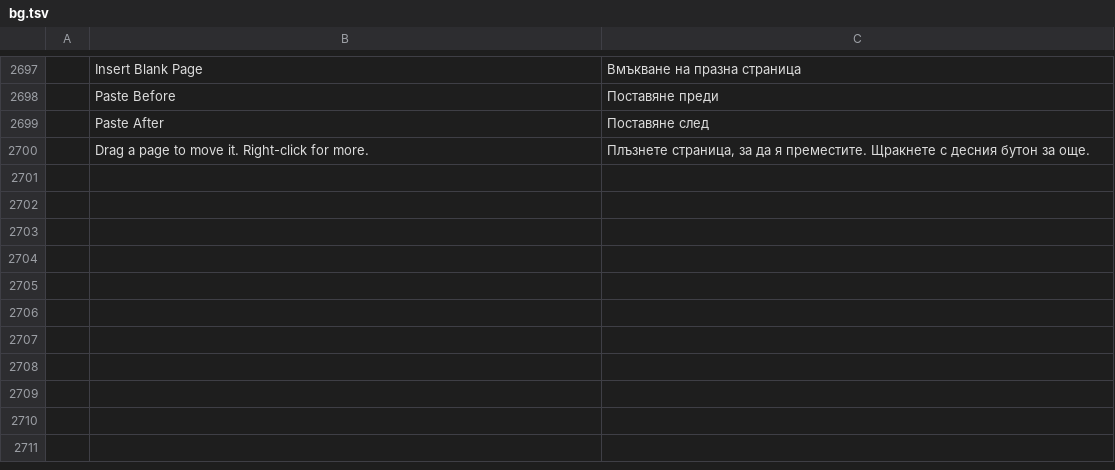
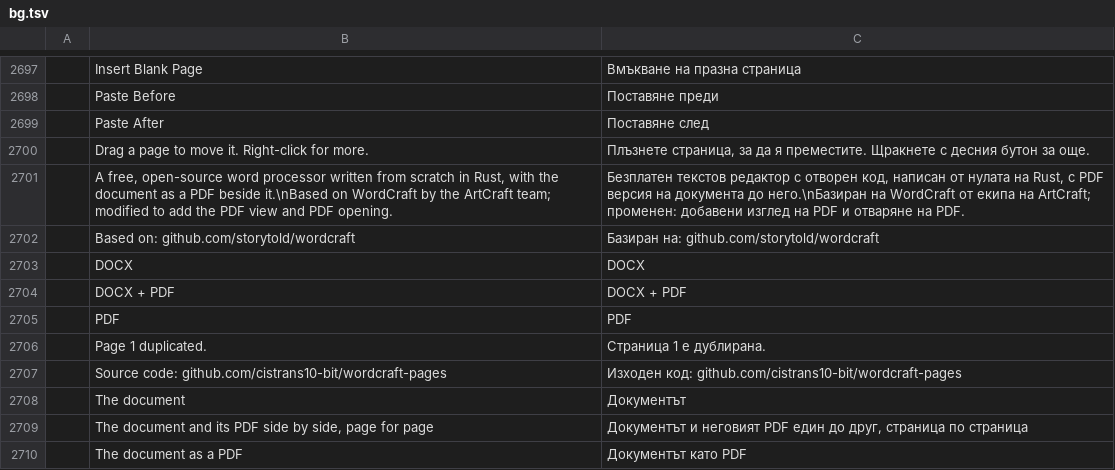
Before and after one commit to cistrans10-bit/wordcraft-pages, a TSV file: crates/ui-egui/src/i18n/bg.tsv, drawn as a sheet; only a part is shown, gaps mark what is left out; the diff names each change by its address in the sheet, - before the commit and + after, or states it on an @@ line.

```diff
--- a/crates/ui-egui/src/i18n/bg.tsv
+++ b/crates/ui-egui/src/i18n/bg.tsv
+row 2701:  | A free, open-source word processor written from scratch in Rust, with the document as a PDF beside it.\nBased on WordCraft by the ArtCraft team; modified to add the PDF view and PDF opening. | Безплатен текстов редактор с отворен код, написан от нулата на Rust, с PDF версия на документа до него.\nБазиран на WordCraft от екипа на ArtCraft; променен: добавени изглед на PDF и отваряне на PDF.
+row 2702:  | Based on: github.com/storytold/wordcraft | Базиран на: github.com/storytold/wordcraft
+row 2703:  | DOCX | DOCX
+row 2704:  | DOCX + PDF | DOCX + PDF
+row 2705:  | PDF | PDF
+row 2706:  | Page 1 duplicated. | Страница 1 е дублирана.
+row 2707:  | Source code: github.com/cistrans10-bit/wordcraft-pages | Изходен код: github.com/cistrans10-bit/wordcraft-pages
+row 2708:  | The document | Документът
+row 2709:  | The document and its PDF side by side, page for page | Документът и неговият PDF един до друг, страница по страница
+row 2710:  | The document as a PDF | Документът като PDF
```
Also changed, not shown: crates/ui-egui/src/i18n/hr.tsv, crates/ui-egui/src/i18n/hu.tsv, 46 other files.
